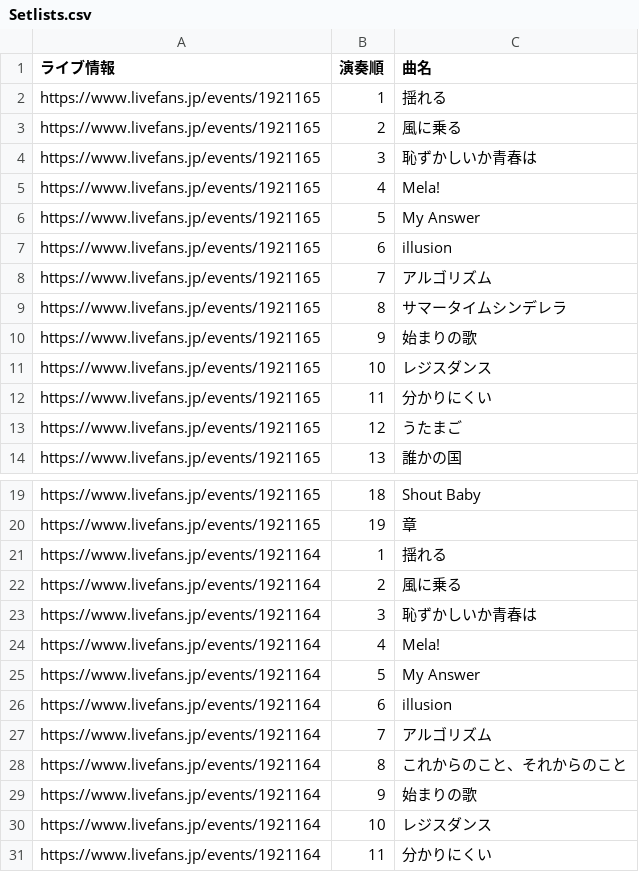
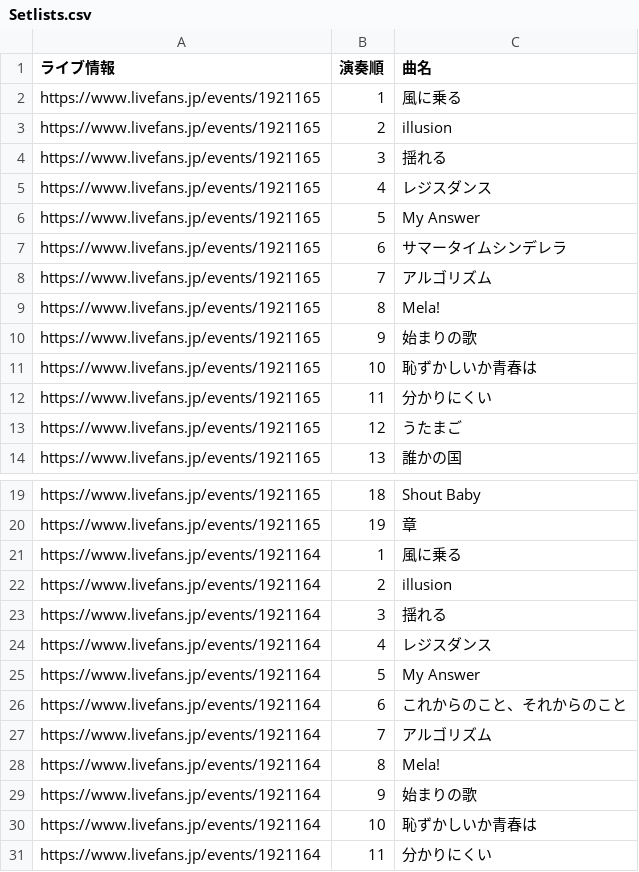
Before and after one commit to Kanato-M/ryokushaka-app, a CSV file: data/Setlists.csv, drawn as a sheet; only a part is shown, gaps mark what is left out.

```diff
--- a/data/Setlists.csv
+++ b/data/Setlists.csv
@@ -1,12 +1,12 @@
 ライブ情報,演奏順,曲名
-https://www.livefans.jp/events/1921165,1,揺れる
-https://www.livefans.jp/events/1921165,2,風に乗る
-https://www.livefans.jp/events/1921165,3,恥ずかしいか青春は
-https://www.livefans.jp/events/1921165,4,Mela!
+https://www.livefans.jp/events/1921165,1,風に乗る
+https://www.livefans.jp/events/1921165,2,illusion
+https://www.livefans.jp/events/1921165,3,揺れる
+https://www.livefans.jp/events/1921165,4,レジスダンス
 https://www.livefans.jp/events/1921165,5,My Answer
-https://www.livefans.jp/events/1921165,6,illusion
+https://www.livefans.jp/events/1921165,6,サマータイムシンデレラ
 https://www.livefans.jp/events/1921165,7,アルゴリズム
-https://www.livefans.jp/events/1921165,8,サマータイムシンデレラ
+https://www.livefans.jp/events/1921165,8,Mela!
 https://www.livefans.jp/events/1921165,9,始まりの歌
-https://www.livefans.jp/events/1921165,10,レジスダンス
+https://www.livefans.jp/events/1921165,10,恥ずかしいか青春は
 https://www.livefans.jp/events/1921165,11,分かりにくい
@@ -20,12 +20,12 @@ https://www.livefans.jp/events/1921165,18,Shout Baby
 https://www.livefans.jp/events/1921165,19,章
-https://www.livefans.jp/events/1921164,1,揺れる
-https://www.livefans.jp/events/1921164,2,風に乗る
-https://www.livefans.jp/events/1921164,3,恥ずかしいか青春は
-https://www.livefans.jp/events/1921164,4,Mela!
+https://www.livefans.jp/events/1921164,1,風に乗る
+https://www.livefans.jp/events/1921164,2,illusion
+https://www.livefans.jp/events/1921164,3,揺れる
+https://www.livefans.jp/events/1921164,4,レジスダンス
 https://www.livefans.jp/events/1921164,5,My Answer
-https://www.livefans.jp/events/1921164,6,illusion
+https://www.livefans.jp/events/1921164,6,これからのこと、それからのこと
 https://www.livefans.jp/events/1921164,7,アルゴリズム
-https://www.livefans.jp/events/1921164,8,これからのこと、それからのこと
+https://www.livefans.jp/events/1921164,8,Mela!
 https://www.livefans.jp/events/1921164,9,始まりの歌
-https://www.livefans.jp/events/1921164,10,レジスダンス
+https://www.livefans.jp/events/1921164,10,恥ずかしいか青春は
 https://www.livefans.jp/events/1921164,11,分かりにくい
```
